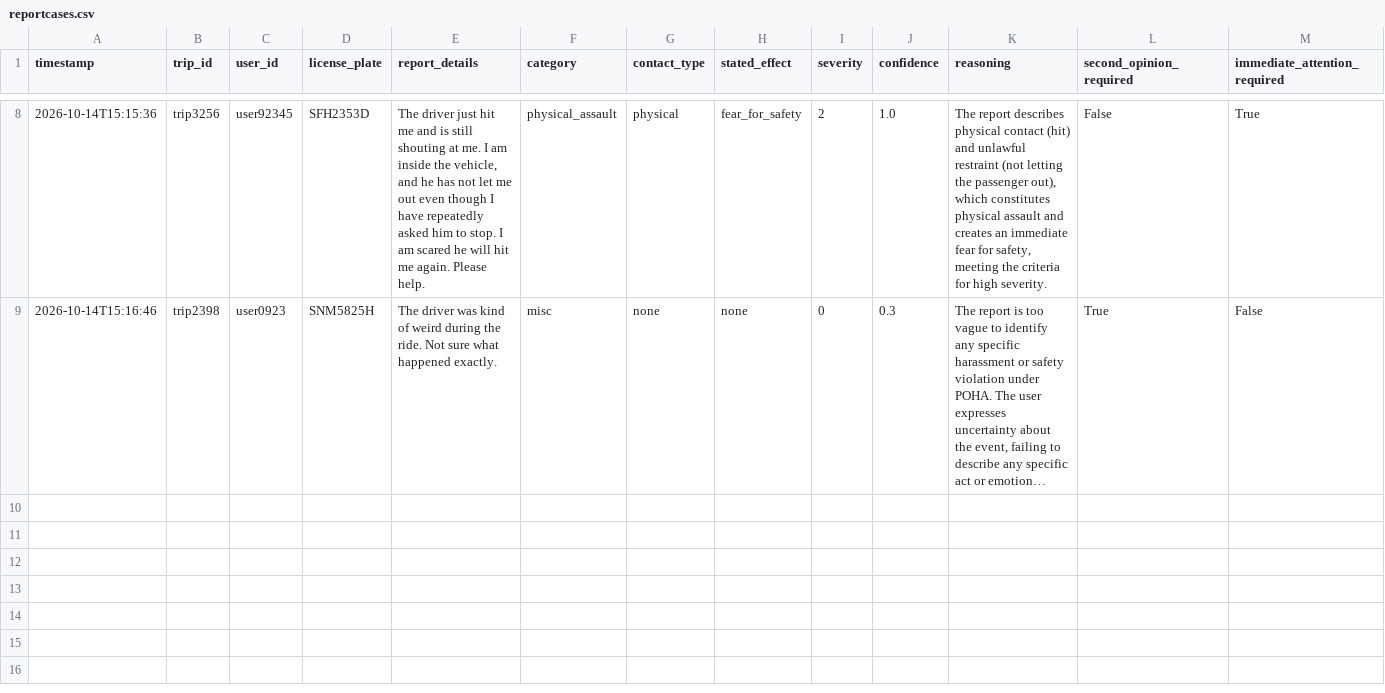
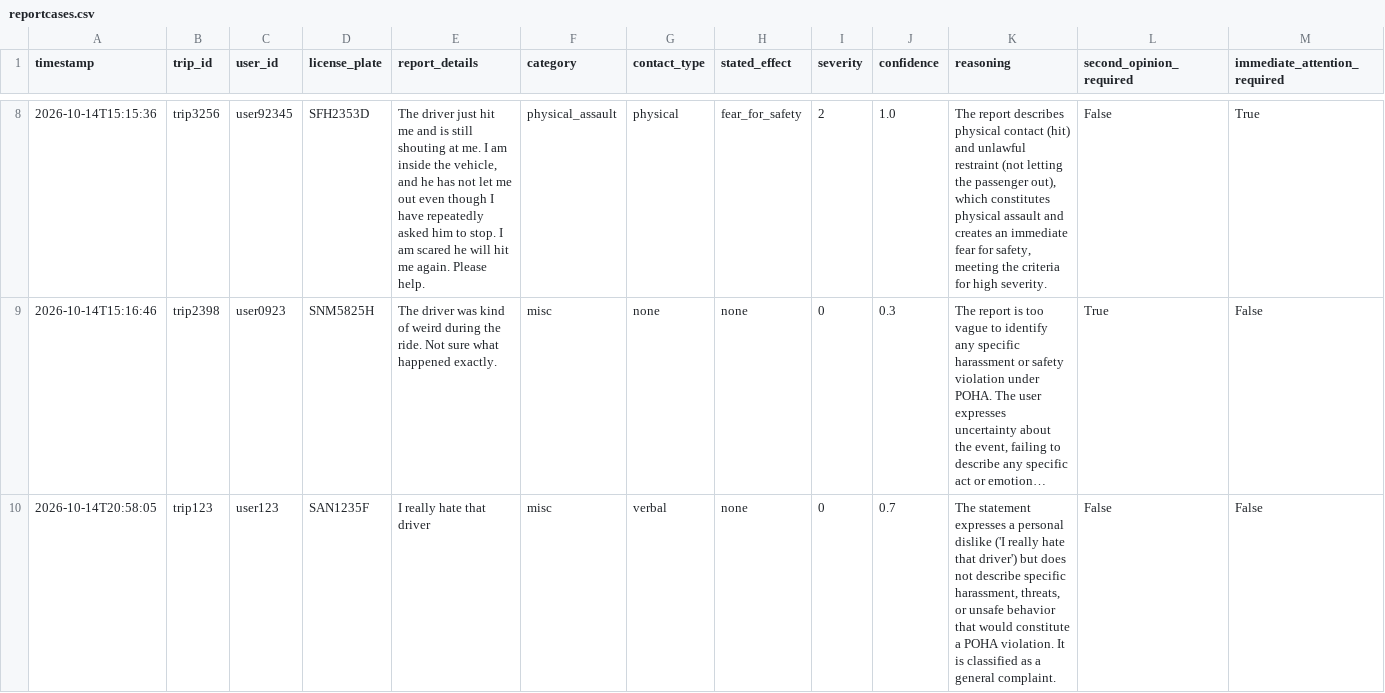
Before and after one commit to ayeitsjonny/26INF1103P5-4, a CSV file: logs_reports/reportcases.csv, drawn as a sheet; only a part is shown, gaps mark what is left out; long unchanged cells end in …; the diff names each change by its address in the sheet, - before the commit and + after, or states it on an @@ line.

```diff
--- a/logs_reports/reportcases.csv
+++ b/logs_reports/reportcases.csv
+row 10: 2026-10-14T20:58:05 | trip123 | user123 | SAN1235F | I really hate that driver | misc | verbal | none | 0 | 0.7 | The statement expresses a personal dislike ('I really hate that driver') but does not describe specific harassment, threats, or unsafe behavior that would constitute a POHA violation. It is classified as a general complaint. | False | False
```
Also changed, not shown: 1 other file.
